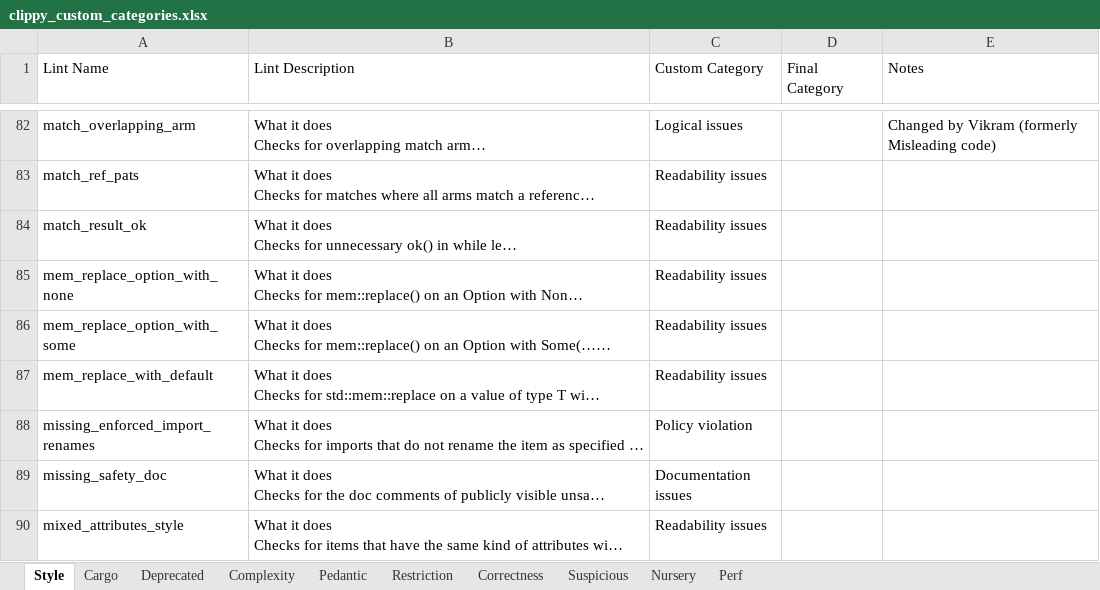
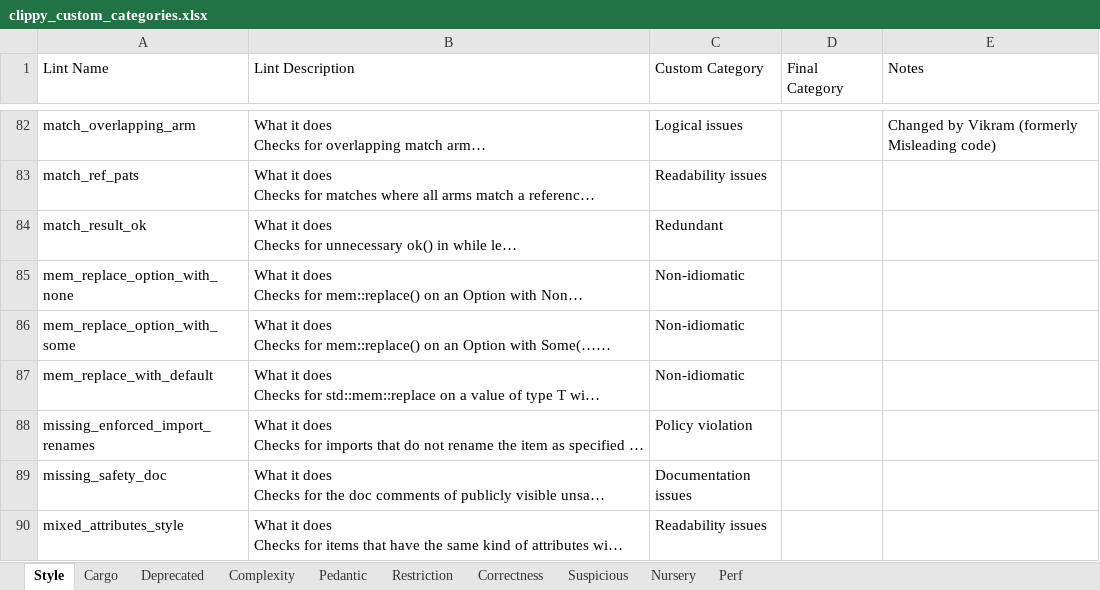
Before and after one commit to birukayalew/code_translation, an Excel workbook: clippy_custom_categories.xlsx, sheet Style, drawn as a sheet; only a part is shown, gaps mark what is left out; long unchanged cells end in …; values as stored, in another font and other column widths than the file's, no borders; charts and pictures not drawn; the diff covers the shown part only; the diff names each change by its address in the sheet, - before the commit and + after, or states it on an @@ line.

```diff
--- a/clippy_custom_categories.xlsx (sheet Style)
+++ b/clippy_custom_categories.xlsx (sheet Style)
-C84 (Custom Category): Readability issues
+C84 (Custom Category): Redundant
-C85:C87 (Custom Category): Readability issues
+C85:C87 (Custom Category): Non-idiomatic
```
Also changed, not shown: 14 edited cells elsewhere in this sheet, sheet Restriction, sheet Pedantic, sheet Complexity, sheet Suspicious, sheet Nursery, clippy_lints.xlsx, 54 other files.
